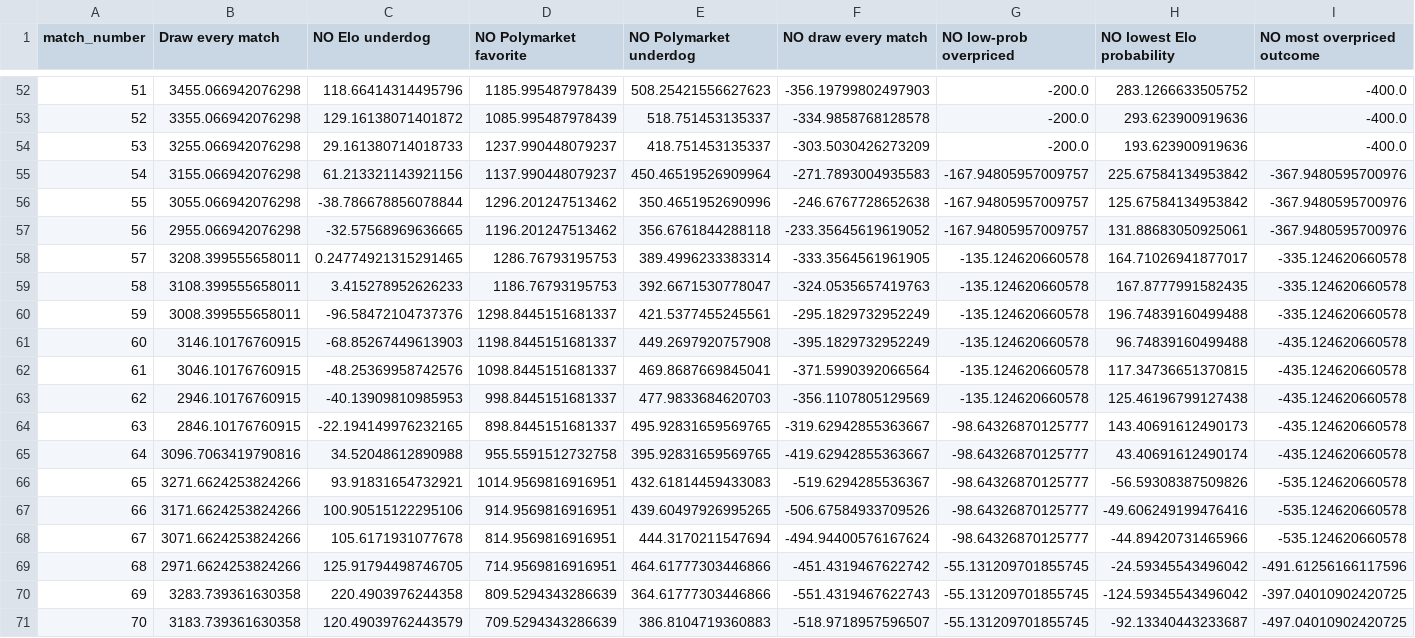
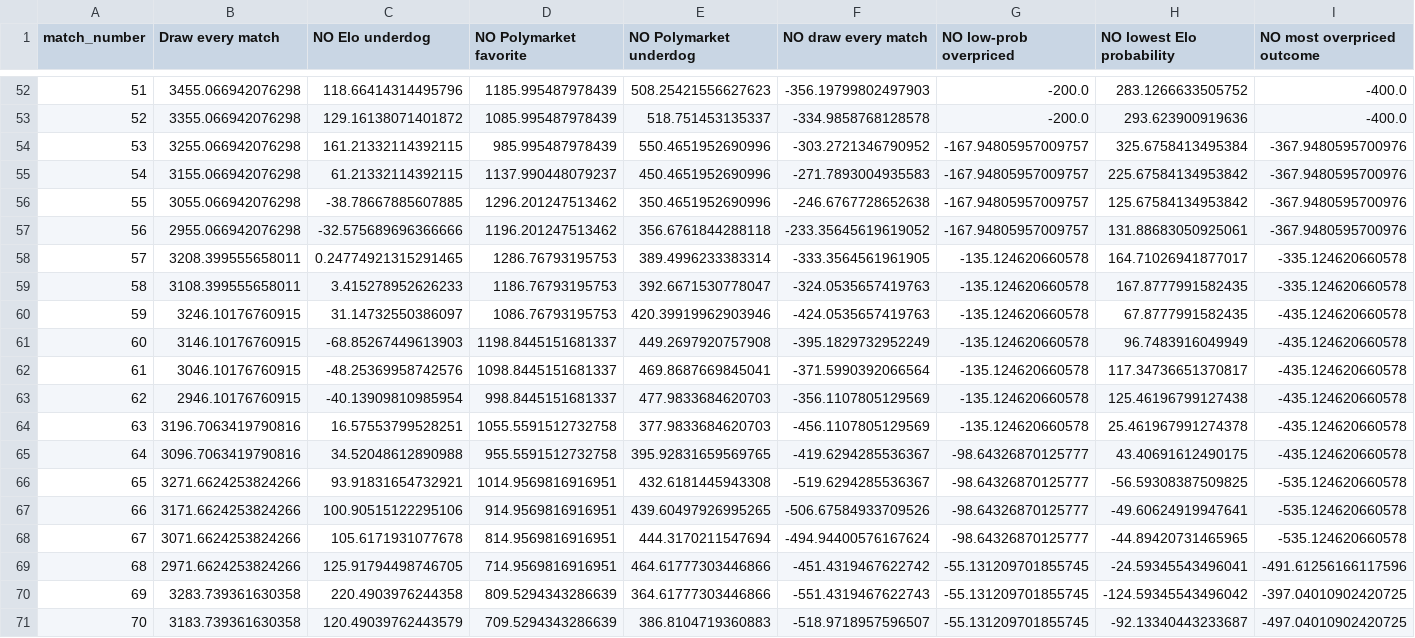
Before and after one commit to frederickpek/moirai, a CSV file: docs/data/football_elo_polymarket/world_cup_pnl_paths.csv, drawn as a sheet; only a part is shown, gaps mark what is left out; removed rows and columns are numbered as before the commit, all else as after; rows hold the shown columns only; the diff covers the shown part only; the diff names each change by its address in the sheet, - before the commit and + after, or states it on an @@ line.

```diff
--- a/docs/data/football_elo_polymarket/world_cup_pnl_paths.csv
+++ b/docs/data/football_elo_polymarket/world_cup_pnl_paths.csv
-C54 (NO Elo underdog): 29.161380714018733
+C54 (NO Elo underdog): 161.21332114392115
-D54 (NO Polymarket favorite): 1237.990448079237
+D54 (NO Polymarket favorite): 985.995487978439
-E54 (NO Polymarket underdog): 418.751453135337
+E54 (NO Polymarket underdog): 550.4651952690996
-F54 (NO draw every match): -303.5030426273209
+F54 (NO draw every match): -303.2721346790952
-G54 (NO low-prob overpriced): -200.0
+G54 (NO low-prob overpriced): -167.94805957009757
-H54 (NO lowest Elo probability): 193.623900919636
+H54 (NO lowest Elo probability): 325.6758413495384
-I54 (NO most overpriced outcome): -400.0
+I54 (NO most overpriced outcome): -367.9480595700976
-C55 (NO Elo underdog): 61.213321143921156
+C55 (NO Elo underdog): 61.21332114392115
-E55 (NO Polymarket underdog): 450.46519526909964
+E55 (NO Polymarket underdog): 450.4651952690996
-C56 (NO Elo underdog): -38.786678856078844
+C56 (NO Elo underdog): -38.78667885607885
-C57 (NO Elo underdog): -32.57568969636665
+C57 (NO Elo underdog): -32.575689696366666
-row 60: 59 | 3008.399555658011 | -96.58472104737376 | 1298.8445151681337 | 421.5377455245561 | -295.1829732952249 | -135.124620660578 | 196.74839160499488 | -335.124620660578
+row 60: 59 | 3246.10176760915 | 31.14732550386097 | 1086.76793195753 | 420.39919962903946 | -424.0535657419763 | -135.124620660578 | 67.8777991582435 | -435.124620660578
-H61 (NO lowest Elo probability): 96.74839160499488
+H61 (NO lowest Elo probability): 96.7483916049949
-H62 (NO lowest Elo probability): 117.34736651370815
+H62 (NO lowest Elo probability): 117.34736651370817
-C63 (NO Elo underdog): -40.13909810985953
+C63 (NO Elo underdog): -40.13909810985954
-row 64: 63 | 2846.10176760915 | -22.194149976232165 | 898.8445151681337 | 495.92831659569765 | -319.62942855363667 | -98.64326870125777 | 143.40691612490173 | -435.124620660578
+row 64: 63 | 3196.7063419790816 | 16.57553799528251 | 1055.5591512732758 | 377.9833684620703 | -456.1107805129569 | -135.124620660578 | 25.461967991274378 | -435.124620660578
-F65 (NO draw every match): -419.62942855363667
+F65 (NO draw every match): -419.6294285536367
-H65 (NO lowest Elo probability): 43.40691612490174
+H65 (NO lowest Elo probability): 43.40691612490175
-E66 (NO Polymarket underdog): 432.61814459433083
+E66 (NO Polymarket underdog): 432.6181445943308
-H66 (NO lowest Elo probability): -56.59308387509826
+H66 (NO lowest Elo probability): -56.59308387509825
-H67 (NO lowest Elo probability): -49.606249199476416
+H67 (NO lowest Elo probability): -49.60624919947641
-H68 (NO lowest Elo probability): -44.89420731465966
+H68 (NO lowest Elo probability): -44.89420731465965
-H69 (NO lowest Elo probability): -24.59345543496042
+H69 (NO lowest Elo probability): -24.59345543496041
```
Also changed, not shown: 2 added rows, 1 removed row and 23 edited cells elsewhere in this file, docs/data/football_elo_polymarket/world_cup_knockout_bracket.csv, docs/data/football_elo_polymarket/world_cup_odds_bucket_ev_details.csv, 7 other files.
